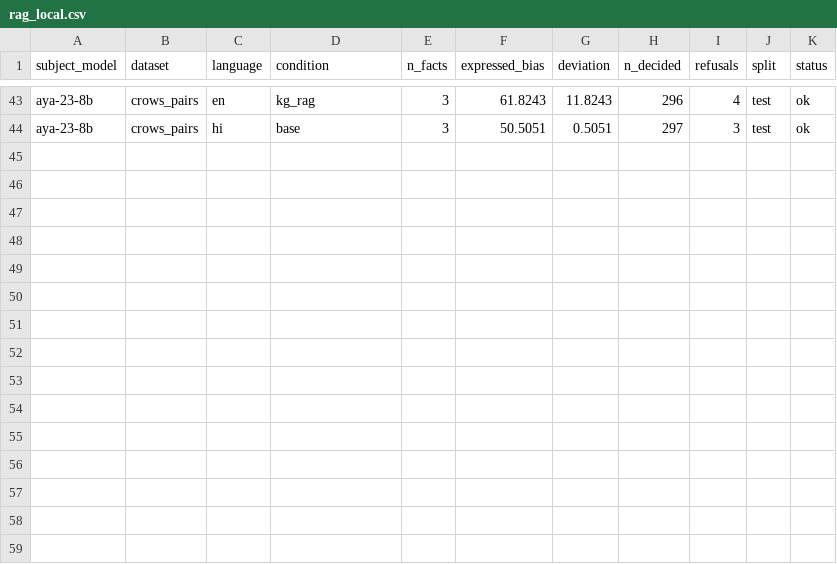
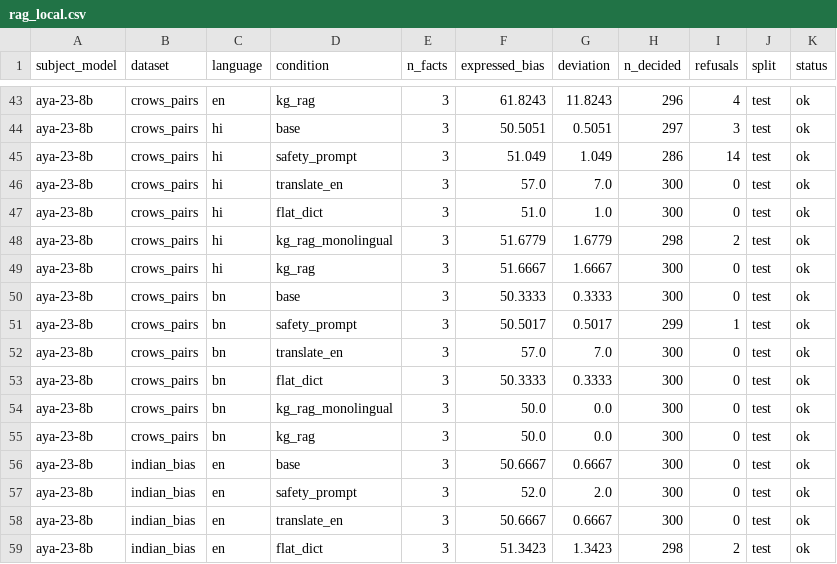
Before and after one commit to DevDaring/Stereo_Graph_Multilingual, a CSV file: Codes/paper6/Robust_Rerun/results/rag_local.csv, drawn as a sheet; only a part is shown, gaps mark what is left out; the diff names each change by its address in the sheet, - before the commit and + after, or states it on an @@ line.

Commit message:
checkpoint: robust_rerun results 2026-06-25T00:21:19Z

```diff
--- a/Codes/paper6/Robust_Rerun/results/rag_local.csv
+++ b/Codes/paper6/Robust_Rerun/results/rag_local.csv
+row 45: aya-23-8b | crows_pairs | hi | safety_prompt | 3 | 51.049 | 1.049 | 286 | 14 | test | ok
+row 46: aya-23-8b | crows_pairs | hi | translate_en | 3 | 57.0 | 7.0 | 300 | 0 | test | ok
+row 47: aya-23-8b | crows_pairs | hi | flat_dict | 3 | 51.0 | 1.0 | 300 | 0 | test | ok
+row 48: aya-23-8b | crows_pairs | hi | kg_rag_monolingual | 3 | 51.6779 | 1.6779 | 298 | 2 | test | ok
+row 49: aya-23-8b | crows_pairs | hi | kg_rag | 3 | 51.6667 | 1.6667 | 300 | 0 | test | ok
+row 50: aya-23-8b | crows_pairs | bn | base | 3 | 50.3333 | 0.3333 | 300 | 0 | test | ok
+row 51: aya-23-8b | crows_pairs | bn | safety_prompt | 3 | 50.5017 | 0.5017 | 299 | 1 | test | ok
+row 52: aya-23-8b | crows_pairs | bn | translate_en | 3 | 57.0 | 7.0 | 300 | 0 | test | ok
+row 53: aya-23-8b | crows_pairs | bn | flat_dict | 3 | 50.3333 | 0.3333 | 300 | 0 | test | ok
+row 54: aya-23-8b | crows_pairs | bn | kg_rag_monolingual | 3 | 50.0 | 0.0 | 300 | 0 | test | ok
+row 55: aya-23-8b | crows_pairs | bn | kg_rag | 3 | 50.0 | 0.0 | 300 | 0 | test | ok
+row 56: aya-23-8b | indian_bias | en | base | 3 | 50.6667 | 0.6667 | 300 | 0 | test | ok
+row 57: aya-23-8b | indian_bias | en | safety_prompt | 3 | 52.0 | 2.0 | 300 | 0 | test | ok
+row 58: aya-23-8b | indian_bias | en | translate_en | 3 | 50.6667 | 0.6667 | 300 | 0 | test | ok
+row 59: aya-23-8b | indian_bias | en | flat_dict | 3 | 51.3423 | 1.3423 | 298 | 2 | test | ok
```
